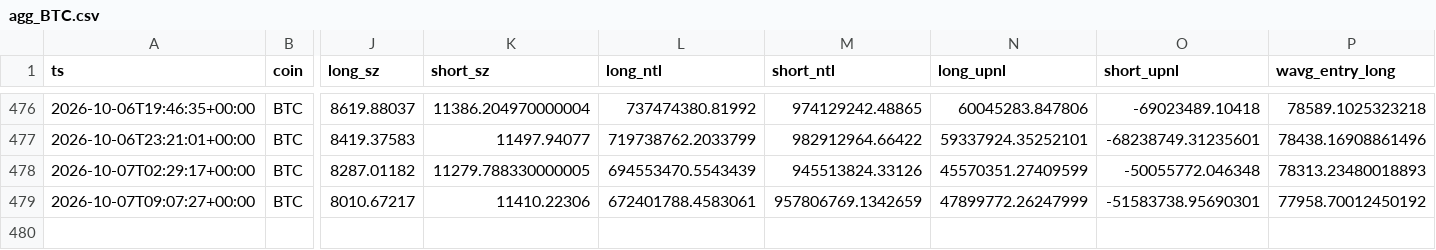
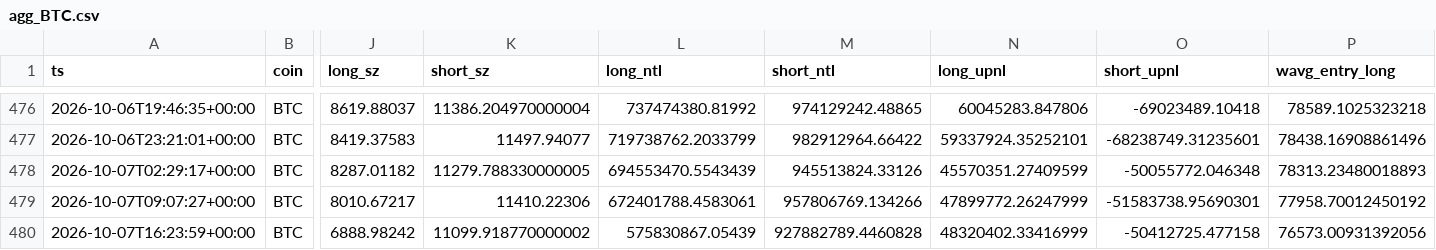
Before and after one commit to usa519831-tech/hl-whale-tracker, a CSV file: data/agg_BTC.csv, drawn as a sheet; only a part is shown, gaps mark what is left out; rows hold the shown columns only; the diff names each change by its address in the sheet, - before the commit and + after, or states it on an @@ line.

```diff
--- a/data/agg_BTC.csv
+++ b/data/agg_BTC.csv
-M479 (short_ntl): 957806769.1342659
+M479 (short_ntl): 957806769.134266
+row 480: 2026-10-07T16:23:59+00:00 | BTC | 6888.98242 | 11099.918770000002 | 575830867.05439 | 927882789.4460828 | 48320402.33416999 | -50412725.477158 | 76573.00931392056
```
Also changed, not shown: data/events_BTC.csv, data/events_ETH.csv, 7 other files.
